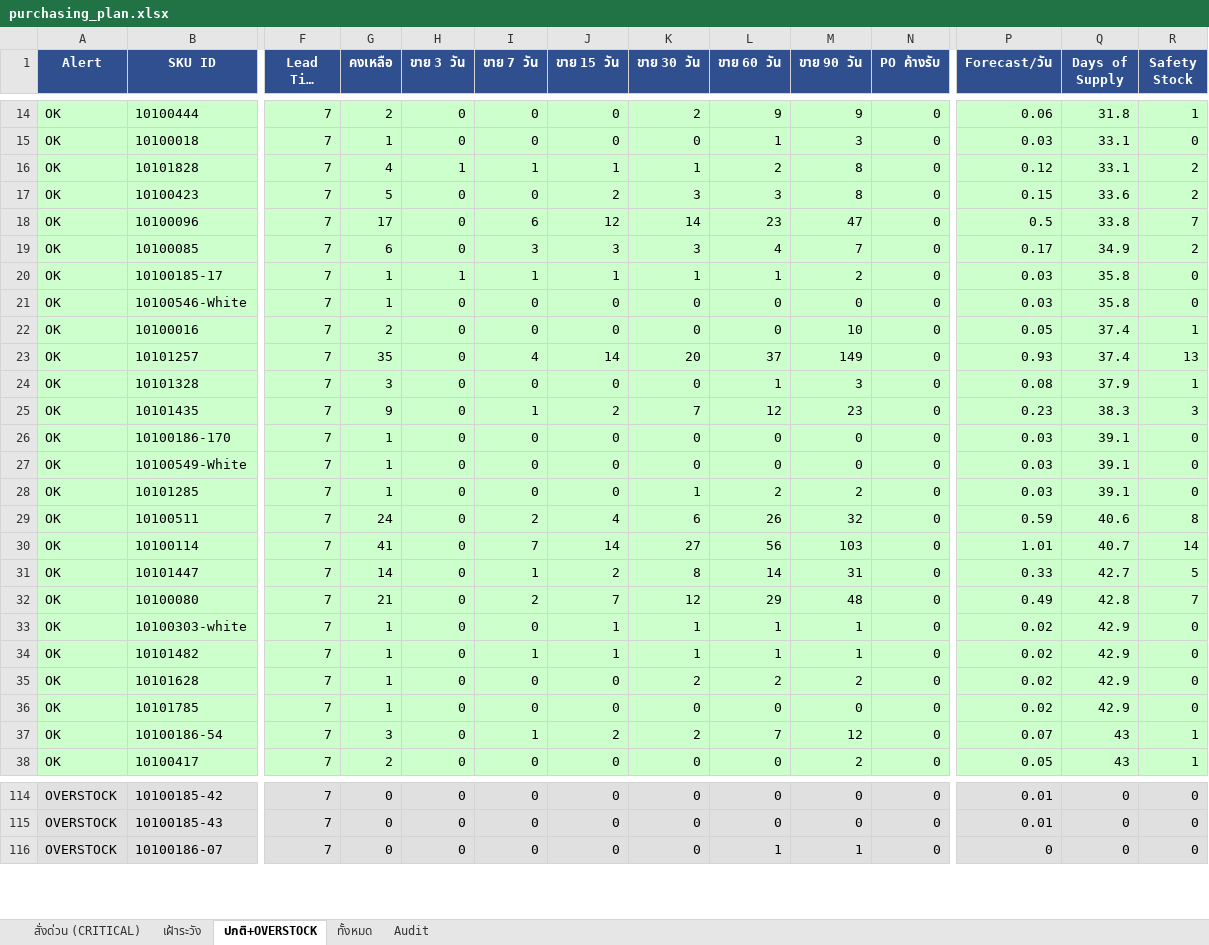
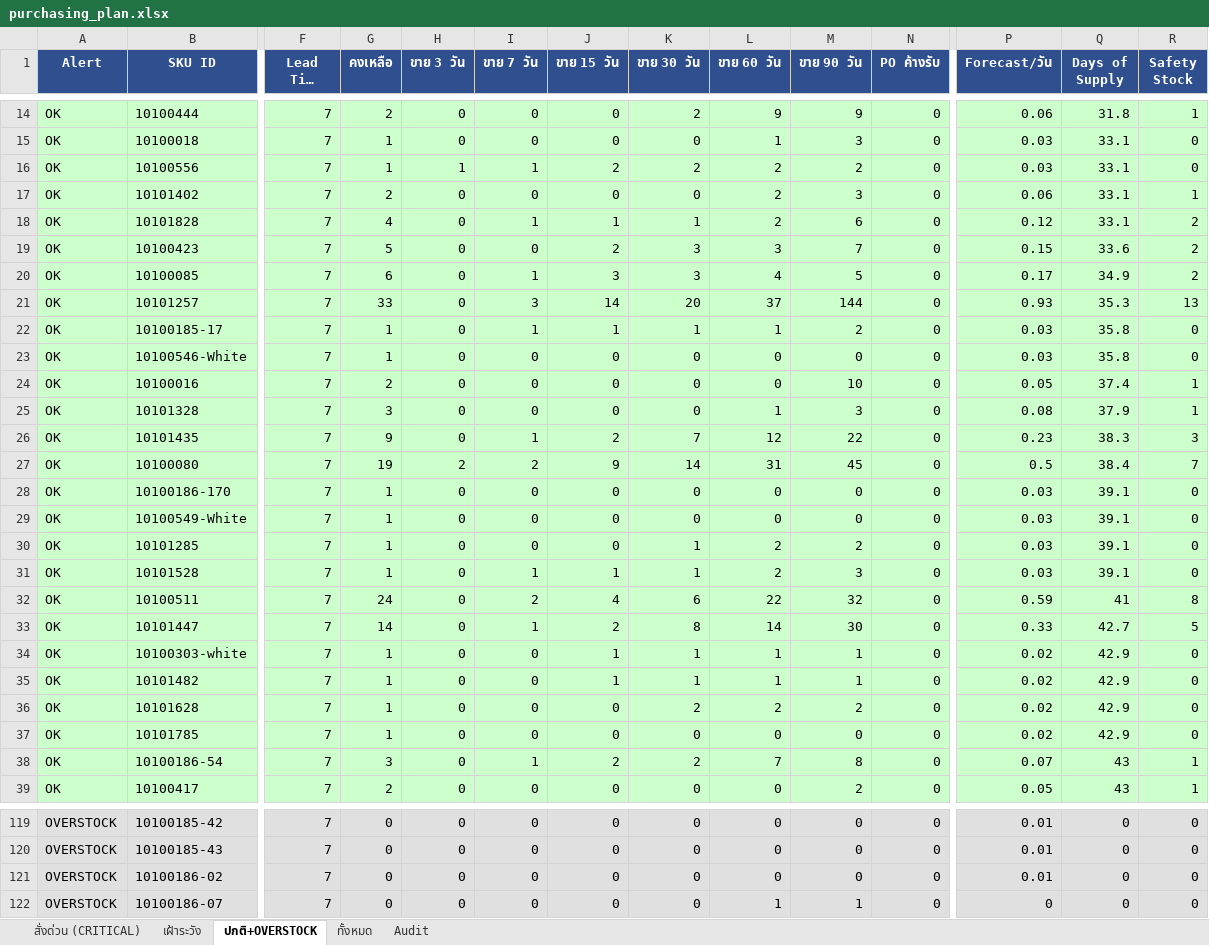
Before and after one commit to aimanproductdevelopment-design/purchase-planning, an Excel workbook: output/purchasing_plan.xlsx, sheet ปกติ+OVERSTOCK, drawn as a sheet; only a part is shown, gaps mark what is left out; long unchanged cells end in …; values as stored, in another font and other column widths than the file's, no borders; removed rows and columns are numbered as before the commit, all else as after; rows hold the shown columns only; the diff covers the shown part only; the diff names each change by its address in the sheet, - before the commit and + after, or states it on an @@ line.

```diff
--- a/output/purchasing_plan.xlsx (sheet ปกติ+OVERSTOCK)
+++ b/output/purchasing_plan.xlsx (sheet ปกติ+OVERSTOCK)
+row 16: OK | 10100556 | 7 | 1 | 1 | 1 | 2 | 2 | 2 | 2 | 0 | 0.03 | 33.1 | 0
+row 17: OK | 10101402 | 7 | 2 | 0 | 0 | 0 | 0 | 2 | 3 | 0 | 0.06 | 33.1 | 1
-H18 (ขาย 3 วัน): 1
+H18 (ขาย 3 วัน): 0
-M18 (ขาย 90 วัน): 8
+M18 (ขาย 90 วัน): 6
-M19 (ขาย 90 วัน): 8
+M19 (ขาย 90 วัน): 7
-row 18: OK | 10100096 | 7 | 17 | 0 | 6 | 12 | 14 | 23 | 47 | 0 | 0.5 | 33.8 | 7
-I20 (ขาย 7 วัน): 3
+I20 (ขาย 7 วัน): 1
-M20 (ขาย 90 วัน): 7
+M20 (ขาย 90 วัน): 5
+row 21: OK | 10101257 | 7 | 33 | 0 | 3 | 14 | 20 | 37 | 144 | 0 | 0.93 | 35.3 | 13
-H22 (ขาย 3 วัน): 1
+H22 (ขาย 3 วัน): 0
-row 23: OK | 10101257 | 7 | 35 | 0 | 4 | 14 | 20 | 37 | 149 | 0 | 0.93 | 37.4 | 13
-M26 (ขาย 90 วัน): 23
+M26 (ขาย 90 วัน): 22
+row 27: OK | 10100080 | 7 | 19 | 2 | 2 | 9 | 14 | 31 | 45 | 0 | 0.5 | 38.4 | 7
+row 31: OK | 10101528 | 7 | 1 | 0 | 1 | 1 | 1 | 2 | 3 | 0 | 0.03 | 39.1 | 0
-L32 (ขาย 60 วัน): 26
+L32 (ขาย 60 วัน): 22
-Q32 (Days of Supply): 40.6
+Q32 (Days of Supply): 41
-row 30: OK | 10100114 | 7 | 41 | 0 | 7 | 14 | 27 | 56 | 103 | 0 | 1.01 | 40.7 | 14
-M33 (ขาย 90 วัน): 31
+M33 (ขาย 90 วัน): 30
-row 32: OK | 10100080 | 7 | 21 | 0 | 2 | 7 | 12 | 29 | 48 | 0 | 0.49 | 42.8 | 7
-I35 (ขาย 7 วัน): 1
+I35 (ขาย 7 วัน): 0
-M38 (ขาย 90 วัน): 12
+M38 (ขาย 90 วัน): 8
+row 121: OVERSTOCK | 10100186-02 | 7 | 0 | 0 | 0 | 0 | 0 | 0 | 0 | 0 | 0.01 | 0 | 0
```
Also changed, not shown: 34 added rows, 29 removed rows and 111 edited cells elsewhere in this sheet, sheet Audit, sheet ทั้งหมด, sheet สั่งด่วน (CRITICAL), sheet เฝ้าระวัง.
